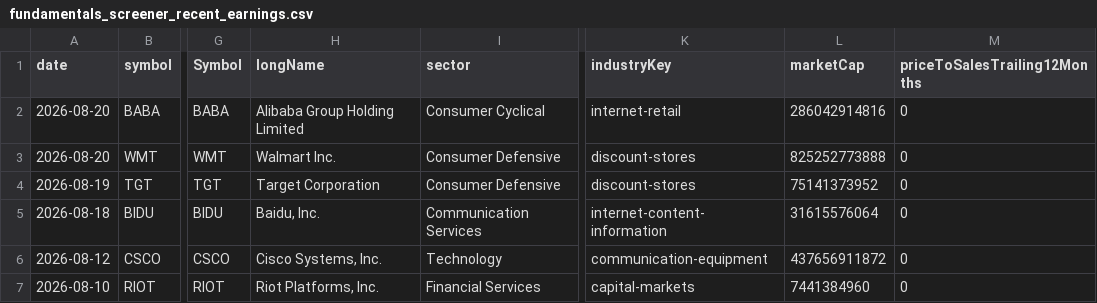
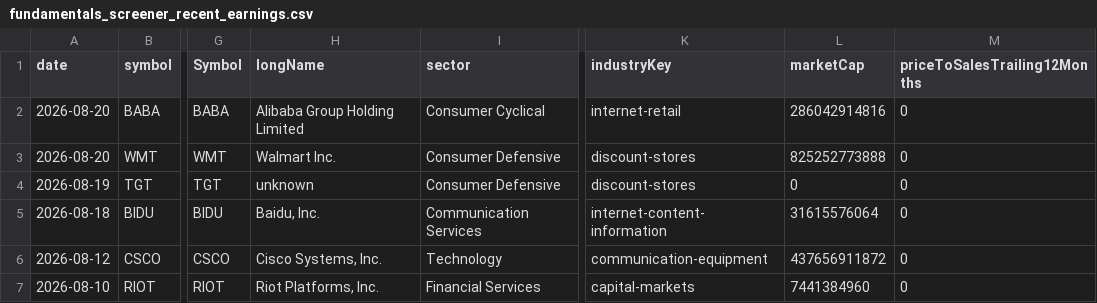
Before and after one commit to fishinmn/stock_screener, a CSV file: data/fundamentals_screener_recent_earnings.csv, drawn as a sheet; only a part is shown, gaps mark what is left out; the diff names each change by its address in the sheet, - before the commit and + after, or states it on an @@ line.

```diff
--- a/data/fundamentals_screener_recent_earnings.csv
+++ b/data/fundamentals_screener_recent_earnings.csv
-H4 (longName): Target Corporation
+H4 (longName): unknown
-L4 (marketCap): 75141373952
+L4 (marketCap): 0
```
Also changed, not shown: data/recent_earnings_data.csv, 4 other files.
